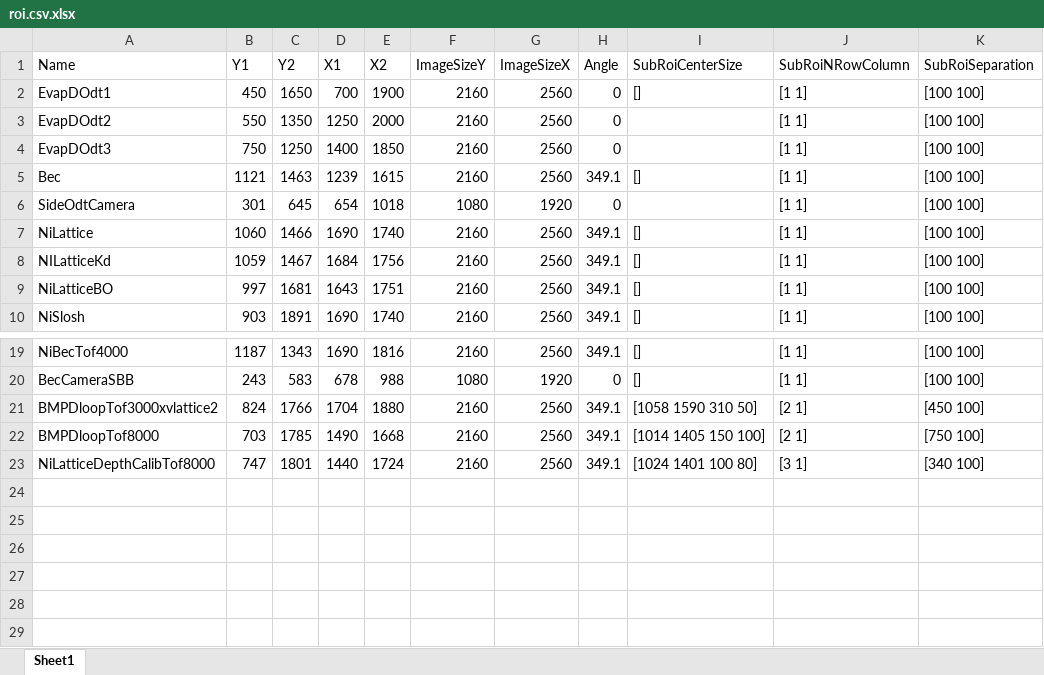
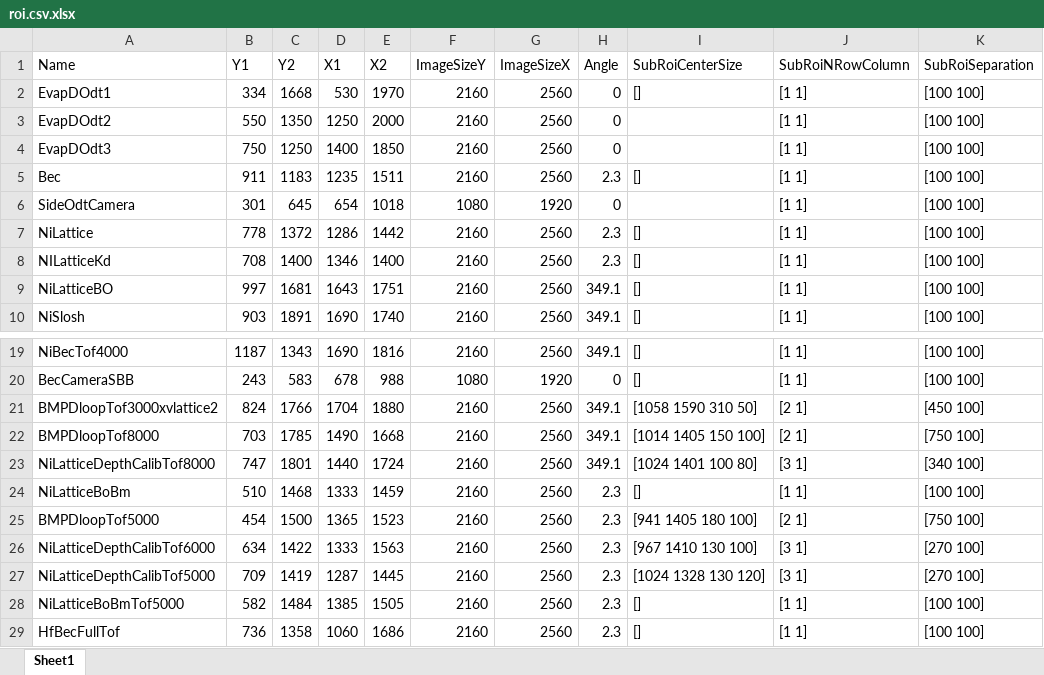
Before and after one commit to weldlabucsb/MuscleMuseum_Li, an Excel workbook: .config/acquisitionConfig/roi.csv.xlsx, sheet Sheet1, drawn as a sheet; only a part is shown, gaps mark what is left out; values as stored, in another font and other column widths than the file's, no borders; the diff covers the shown part only; the diff names each change by its address in the sheet, - before the commit and + after, or states it on an @@ line.

```diff
--- a/.config/acquisitionConfig/roi.csv.xlsx (sheet Sheet1)
+++ b/.config/acquisitionConfig/roi.csv.xlsx (sheet Sheet1)
-B2 (Y1): 450
+B2 (Y1): 334
-C2 (Y2): 1650
+C2 (Y2): 1668
-D2 (X1): 700
+D2 (X1): 530
-E2 (X2): 1900
+E2 (X2): 1970
-B5 (Y1): 1121
+B5 (Y1): 911
-C5 (Y2): 1463
+C5 (Y2): 1183
-D5 (X1): 1239
+D5 (X1): 1235
-E5 (X2): 1615
+E5 (X2): 1511
-H5 (Angle): 349.1
+H5 (Angle): 2.3
-B7 (Y1): 1060
+B7 (Y1): 778
-C7 (Y2): 1466
+C7 (Y2): 1372
-D7 (X1): 1690
+D7 (X1): 1286
-E7 (X2): 1740
+E7 (X2): 1442
-H7:H8 (Angle): 349.1
+H7:H8 (Angle): 2.3
-B8 (Y1): 1059
+B8 (Y1): 708
-C8 (Y2): 1467
+C8 (Y2): 1400
-D8 (X1): 1684
+D8 (X1): 1346
-E8 (X2): 1756
+E8 (X2): 1400
+row 24: NiLatticeBoBm | 510 | 1468 | 1333 | 1459 | 2160 | 2560 | 2.3 | [] | [1 1] | [100 100]
+row 25: BMPDloopTof5000 | 454 | 1500 | 1365 | 1523 | 2160 | 2560 | 2.3 | [941 1405 180 100] | [2 1] | [750 100]
+row 26: NiLatticeDepthCalibTof6000 | 634 | 1422 | 1333 | 1563 | 2160 | 2560 | 2.3 | [967 1410 130 100] | [3 1] | [270 100]
+row 27: NiLatticeDepthCalibTof5000 | 709 | 1419 | 1287 | 1445 | 2160 | 2560 | 2.3 | [1024 1328 130 120] | [3 1] | [270 100]
+row 28: NiLatticeBoBmTof5000 | 582 | 1484 | 1385 | 1505 | 2160 | 2560 | 2.3 | [] | [1 1] | [100 100]
+row 29: HfBecFullTof | 736 | 1358 | 1060 | 1686 | 2160 | 2560 | 2.3 | [] | [1 1] | [100 100]
```
Also changed, not shown: 14 edited cells elsewhere in this sheet, .config/becExpConfig/becExpType.csv.xlsx, .config/becExpConfig/parameterUnit.csv.xlsx, 14 other files.
